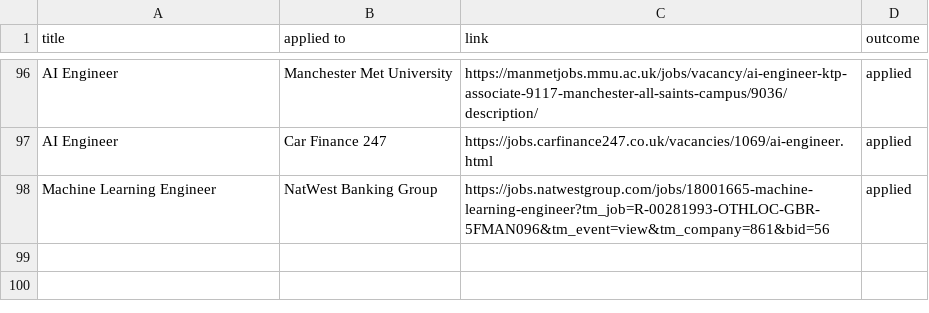
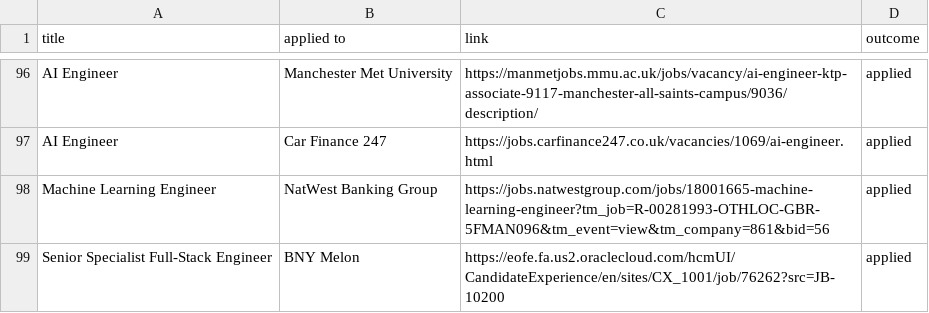
Before and after one commit to ivan020/resume, a CSV file: tracker.csv, drawn as a sheet; only a part is shown, gaps mark what is left out; the diff names each change by its address in the sheet, - before the commit and + after, or states it on an @@ line.

Commit message:
created the bny mellon (melon?) application

```diff
--- a/tracker.csv
+++ b/tracker.csv
+row 99: Senior Specialist Full-Stack Engineer | BNY Melon | https://eofe.fa.us2.oraclecloud.com/hcmUI/CandidateExperience/en/sites/CX_1001/job/76262?src=JB-10200 | applied
```
Also changed, not shown: 2 other files.
